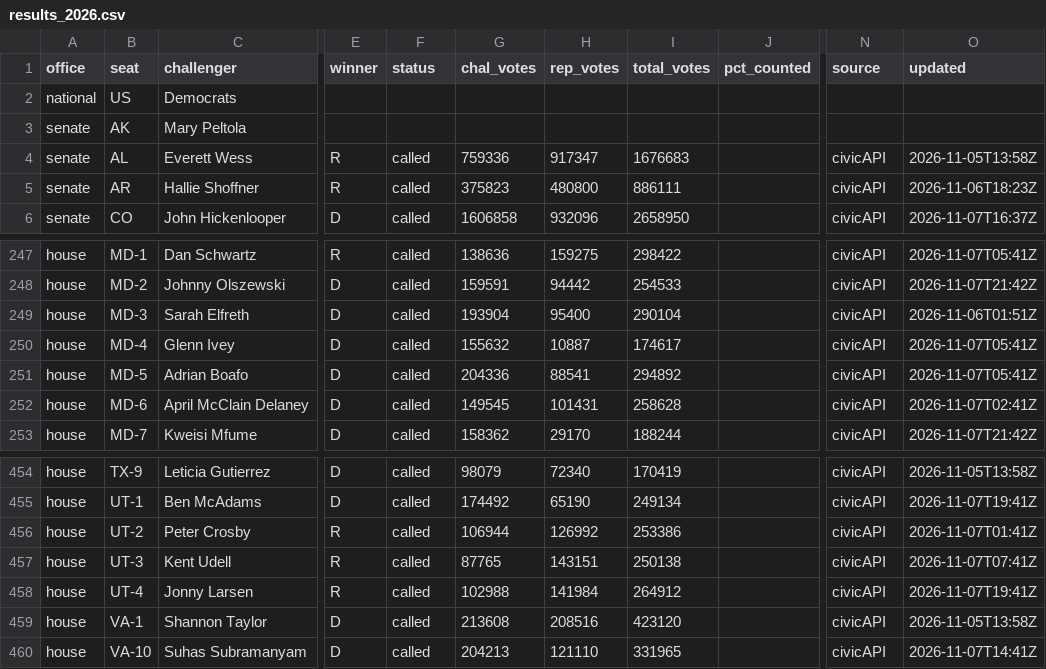
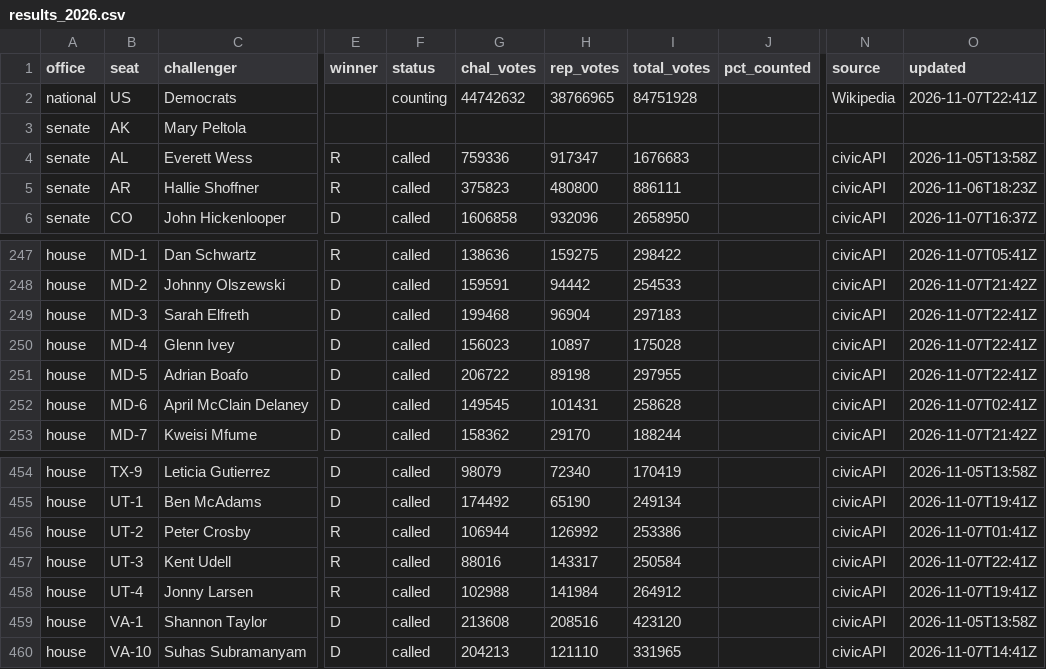
Before and after one commit to scorvec/midterms-2026, a CSV file: data/results/results_2026.csv, drawn as a sheet; only a part is shown, gaps mark what is left out; the diff names each change by its address in the sheet, - before the commit and + after, or states it on an @@ line.

```diff
--- a/data/results/results_2026.csv
+++ b/data/results/results_2026.csv
-F2 (status): (empty)
+F2 (status): counting
-G2 (chal_votes): (empty)
+G2 (chal_votes): 44742632
-H2 (rep_votes): (empty)
+H2 (rep_votes): 38766965
-I2 (total_votes): (empty)
+I2 (total_votes): 84751928
-N2 (source): (empty)
+N2 (source): Wikipedia
-O2 (updated): (empty)
+O2 (updated): 2026-11-07T22:41Z
-G249 (chal_votes): 193904
+G249 (chal_votes): 199468
-H249 (rep_votes): 95400
+H249 (rep_votes): 96904
-I249 (total_votes): 290104
+I249 (total_votes): 297183
-O249 (updated): 2026-11-06T01:51Z
+O249 (updated): 2026-11-07T22:41Z
-G250 (chal_votes): 155632
+G250 (chal_votes): 156023
-H250 (rep_votes): 10887
+H250 (rep_votes): 10897
-I250 (total_votes): 174617
+I250 (total_votes): 175028
-O250:O251 (updated): 2026-11-07T05:41Z
+O250:O251 (updated): 2026-11-07T22:41Z
-G251 (chal_votes): 204336
+G251 (chal_votes): 206722
-H251 (rep_votes): 88541
+H251 (rep_votes): 89198
-I251 (total_votes): 294892
+I251 (total_votes): 297955
-G457 (chal_votes): 87765
+G457 (chal_votes): 88016
-H457 (rep_votes): 143151
+H457 (rep_votes): 143317
-I457 (total_votes): 250138
+I457 (total_votes): 250584
-O457 (updated): 2026-11-07T07:41Z
+O457 (updated): 2026-11-07T22:41Z
```
Also changed, not shown: 5 other files.
